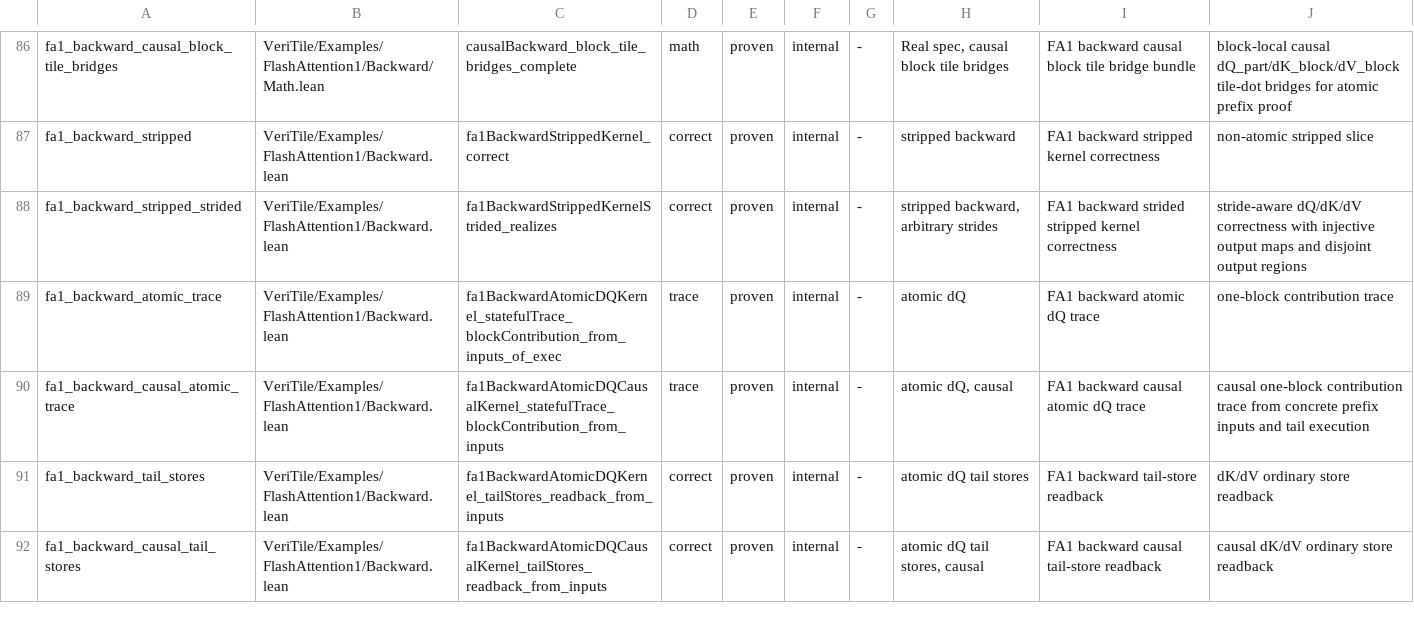
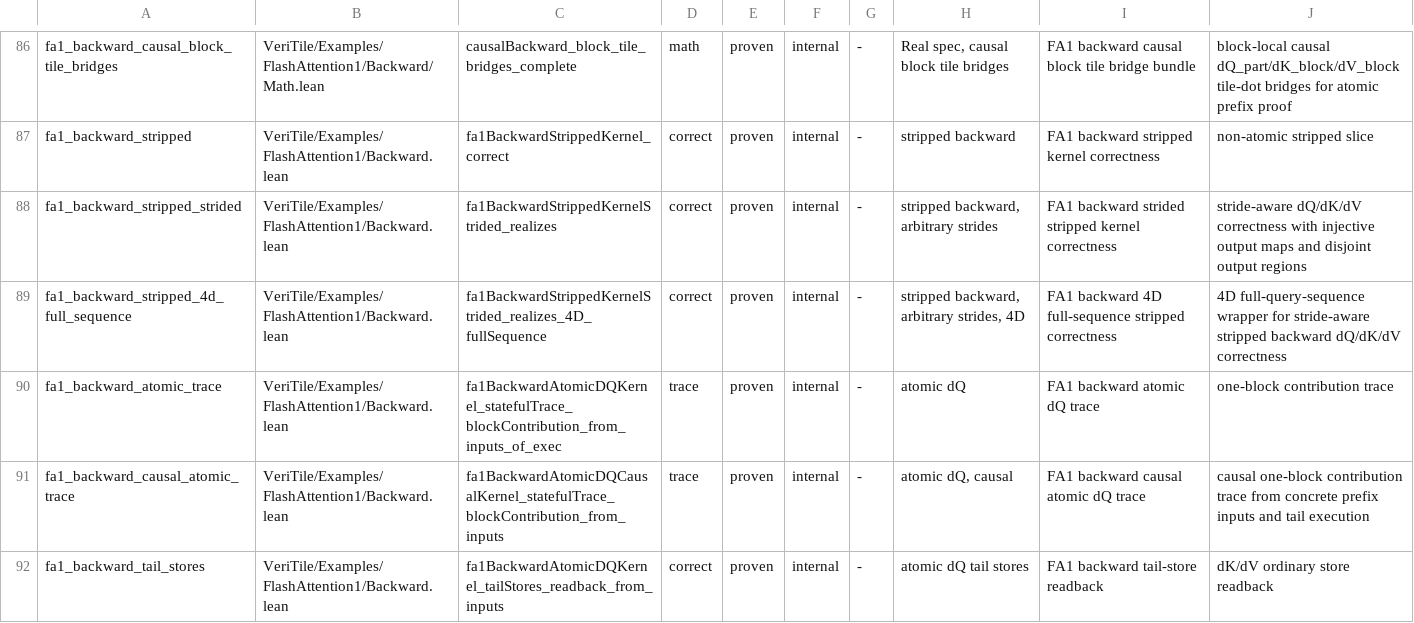
Before and after one commit to VeriInfra-Lab/VeriTile, a TSV file: scripts/kernel-manifest.tsv, drawn as a sheet; only a part is shown, gaps mark what is left out; the shorter side is filled out with more unchanged rows.

Commit message:
Add 4D strided FA1 backward wrapper

```diff
--- a/scripts/kernel-manifest.tsv
+++ b/scripts/kernel-manifest.tsv
@@ -88,2 +88,3 @@ fa1_backward_stripped	VeriTile/Examples/FlashAttention1/Backward.lean	fa1Backwar
 fa1_backward_stripped_strided	VeriTile/Examples/FlashAttention1/Backward.lean	fa1BackwardStrippedKernelStrided_realizes	correct	proven	internal	-	stripped backward, arbitrary strides	FA1 backward strided stripped kernel correctness	stride-aware dQ/dK/dV correctness with injective output maps and disjoint output regions
+fa1_backward_stripped_4d_full_sequence	VeriTile/Examples/FlashAttention1/Backward.lean	fa1BackwardStrippedKernelStrided_realizes_4D_fullSequence	correct	proven	internal	-	stripped backward, arbitrary strides, 4D	FA1 backward 4D full-sequence stripped correctness	4D full-query-sequence wrapper for stride-aware stripped backward dQ/dK/dV correctness
 fa1_backward_atomic_trace	VeriTile/Examples/FlashAttention1/Backward.lean	fa1BackwardAtomicDQKernel_statefulTrace_blockContribution_from_inputs_of_exec	trace	proven	internal	-	atomic dQ	FA1 backward atomic dQ trace	one-block contribution trace
```
Also changed, not shown: 2 other files.
